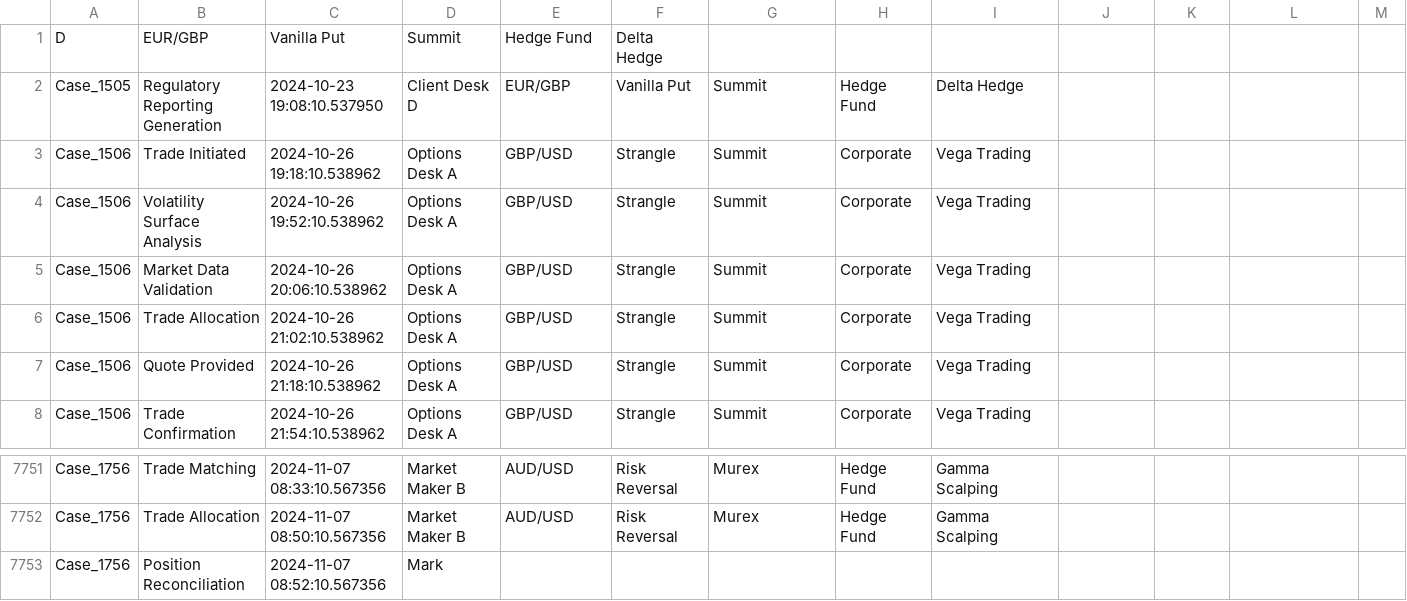
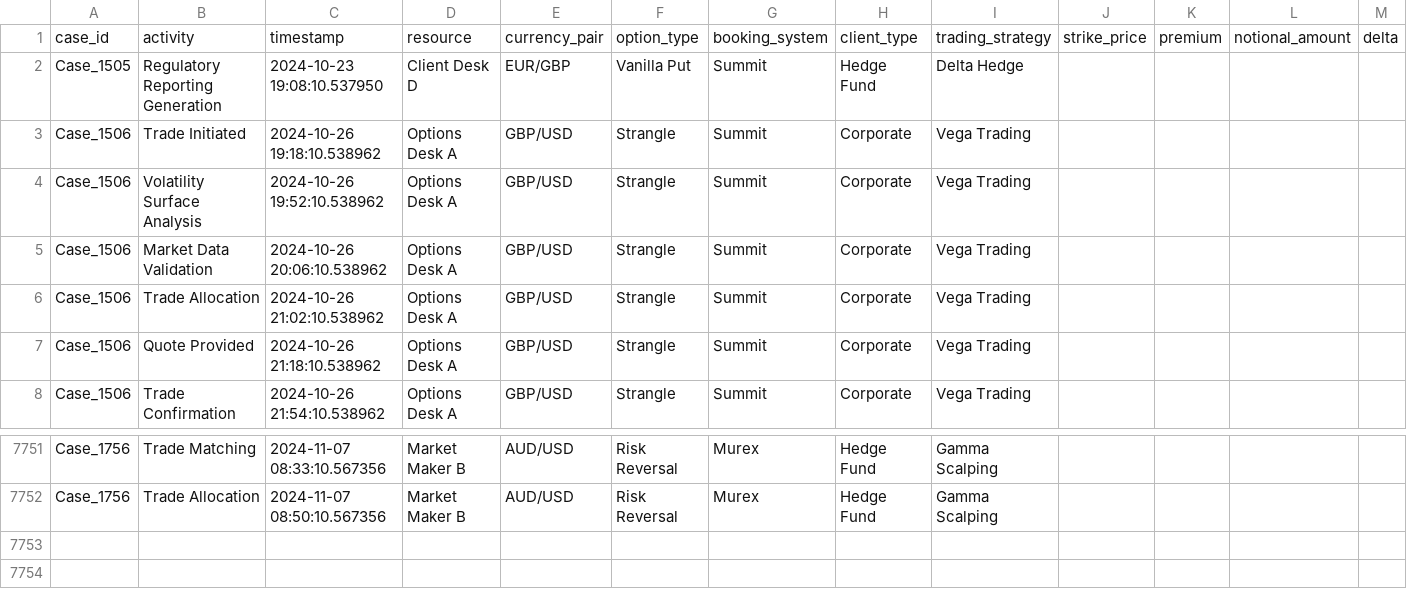
Before and after one commit to SALLA-ABHINAYA/backend-terraform, a CSV file: staging/chunks/fx_trade_logac.csv, drawn as a sheet; only a part is shown, gaps mark what is left out; removed rows and columns are numbered as before the commit, all else as after; rows hold the shown columns only; the diff names each change by its address in the sheet, - before the commit and + after, or states it on an @@ line.

```diff
--- a/staging/chunks/fx_trade_logac.csv
+++ b/staging/chunks/fx_trade_logac.csv
-row 1: D | EUR/GBP | Vanilla Put | Summit | Hedge Fund | Delta Hedge
+row 1: case_id | activity | timestamp | resource | currency_pair | option_type | booking_system | client_type | trading_strategy | strike_price | premium | notional_amount | delta
-row 7753: Case_1756 | Position Reconciliation | 2024-11-07 08:52:10.567356 | Mark
```
Also changed, not shown: staging/chunks/fx_trade_logab.csv.
